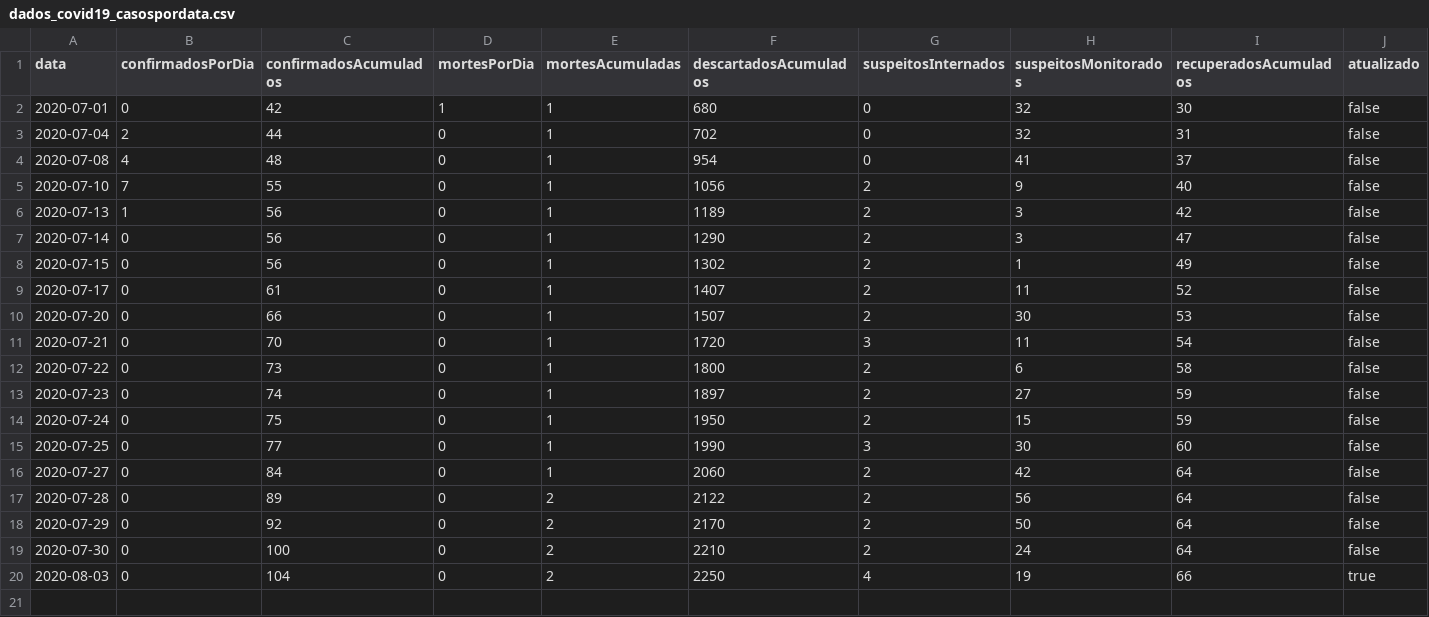
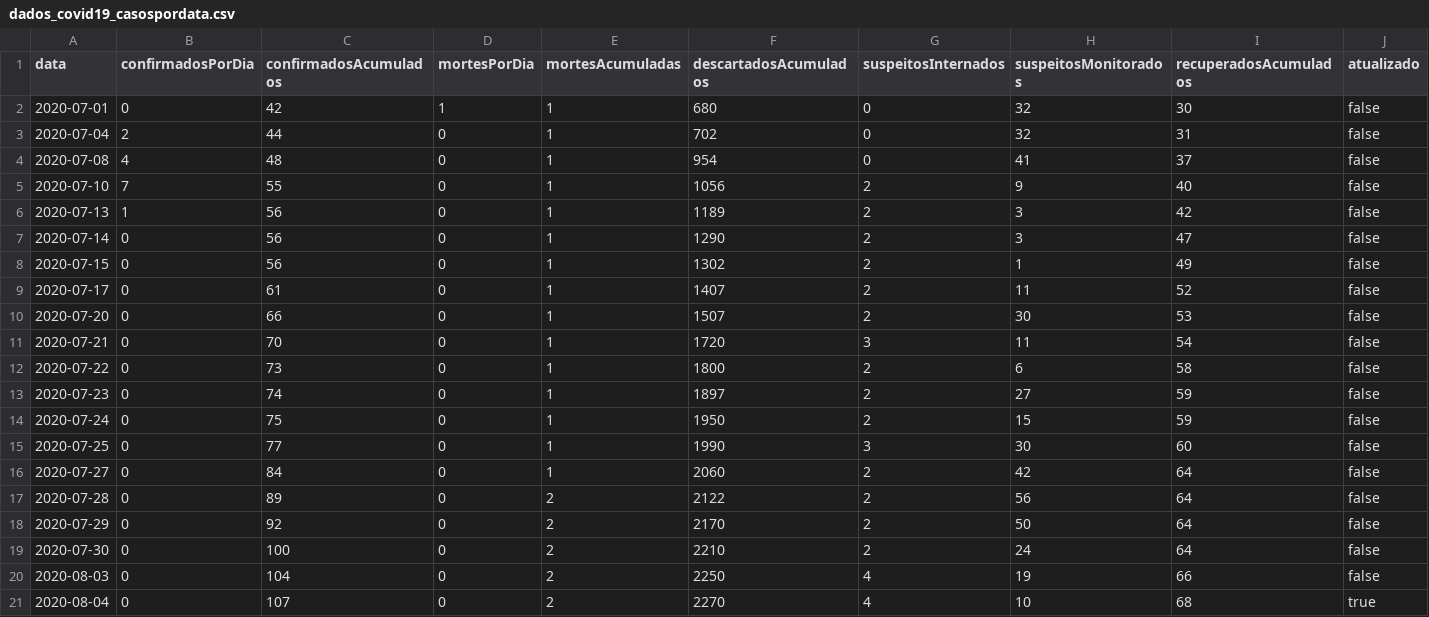
Before and after one commit to Honteq/covidcorrente, a CSV file: dados_covid19_casospordata.csv, drawn as a sheet.

Commit message:
Update + casos +sms

```diff
--- a/dados_covid19_casospordata.csv
+++ b/dados_covid19_casospordata.csv
@@ -19,2 +19,3 @@ data,confirmadosPorDia,confirmadosAcumulados,mortesPorDia,mortesAcumuladas,desca
 2020-07-30,0,100,0,2,2210,2,24,64,false
-2020-08-03,0,104,0,2,2250,4,19,66,true
+2020-08-03,0,104,0,2,2250,4,19,66,false
+2020-08-04,0,107,0,2,2270,4,10,68,true
```
